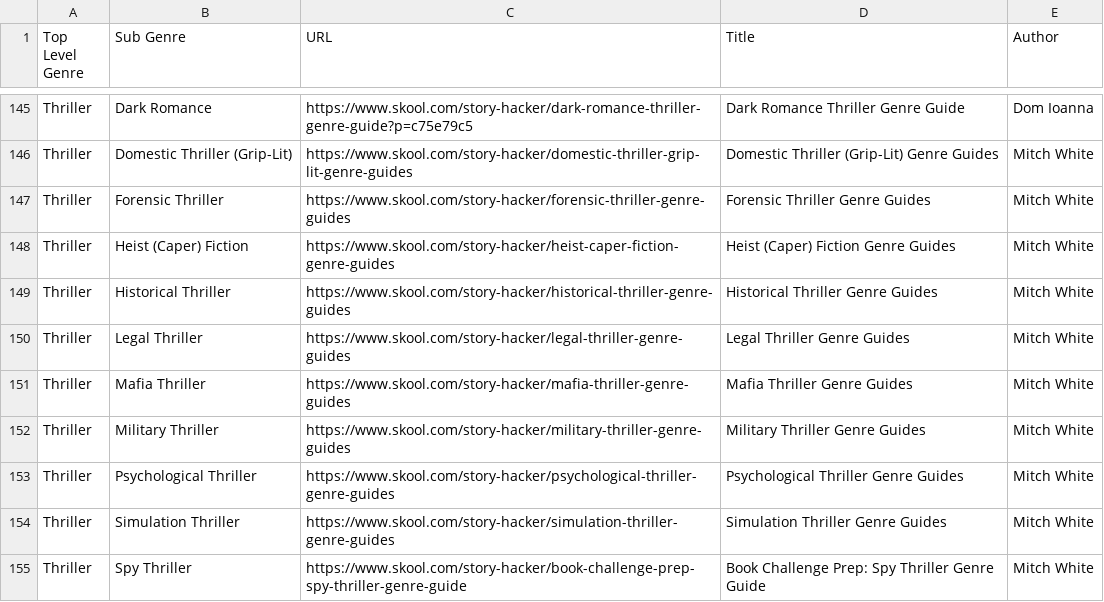
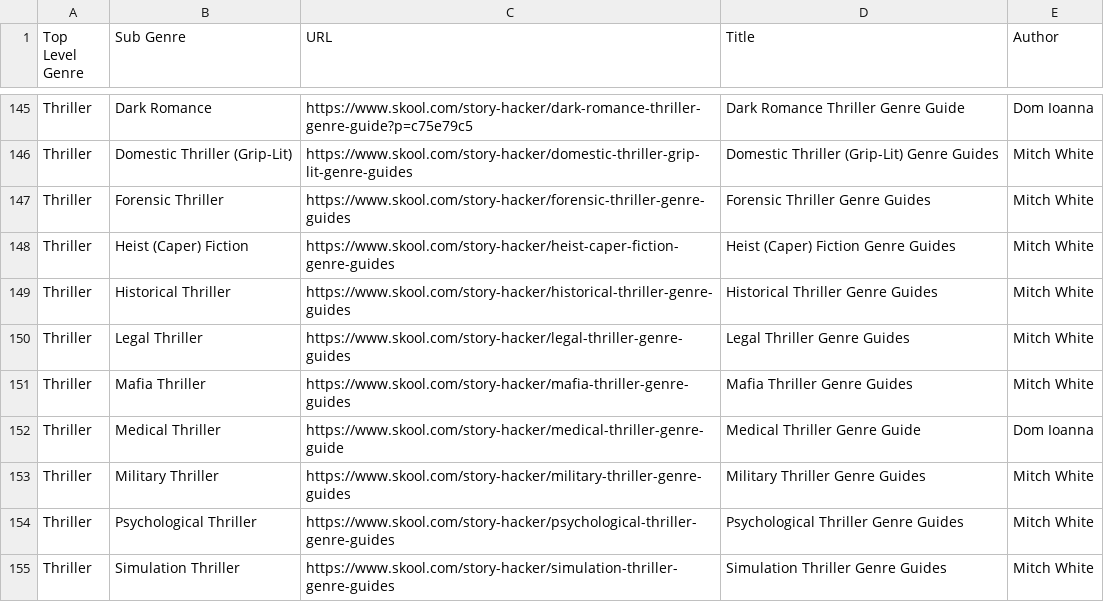
Before and after one commit to domioanna/Genre-Guides, a CSV file: genre-guides.csv, drawn as a sheet; only a part is shown, gaps mark what is left out; the shorter side is filled out with more unchanged rows; the diff names each change by its address in the sheet, - before the commit and + after, or states it on an @@ line.

Commit message:
Added Medical Thriller

```diff
--- a/genre-guides.csv
+++ b/genre-guides.csv
+row 152: Thriller | Medical Thriller | https://www.skool.com/story-hacker/medical-thriller-genre-guide | Medical Thriller Genre Guide | Dom Ioanna
```
